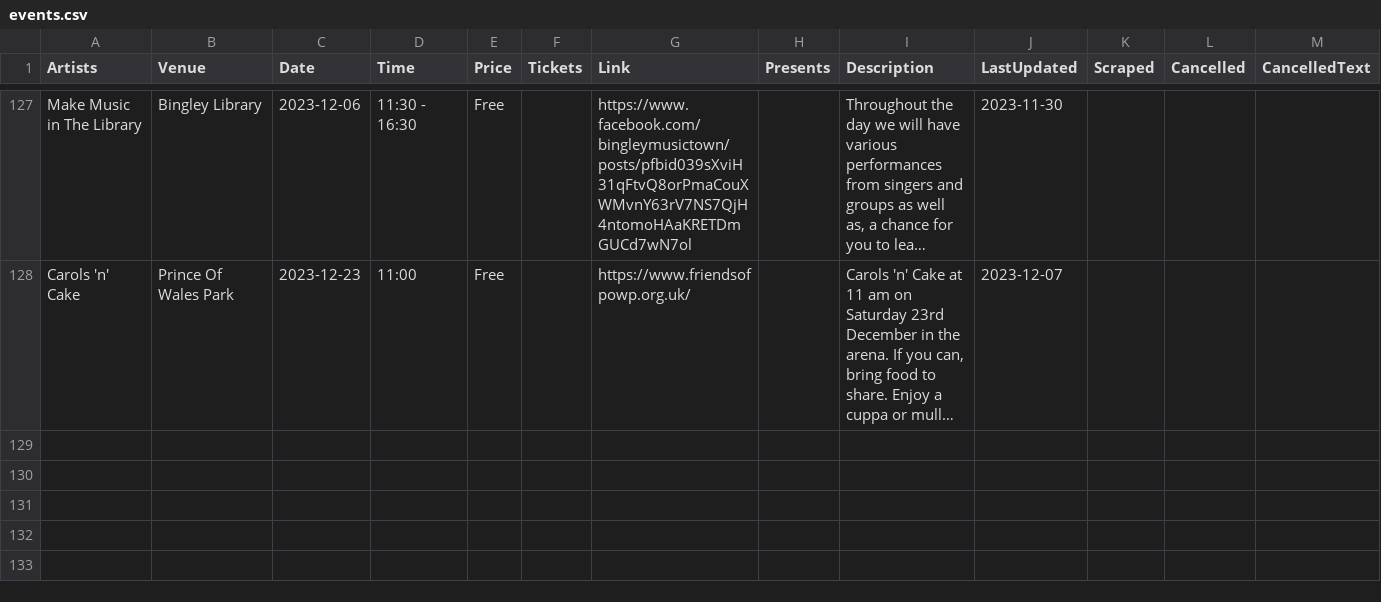
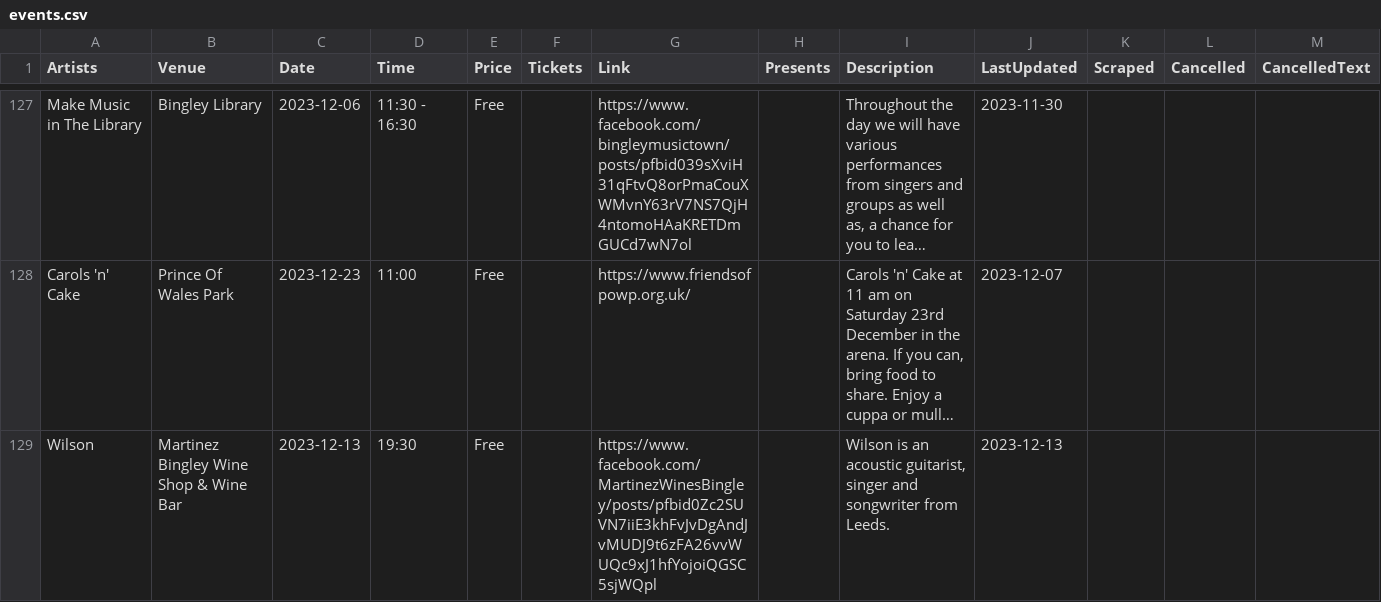
Before and after one commit to caprenter/bingley-music-town, a CSV file: docs/_data/events.csv, drawn as a sheet; only a part is shown, gaps mark what is left out; long unchanged cells end in …; rows hold the shown columns only; the diff names each change by its address in the sheet, - before the commit and + after, or states it on an @@ line.

Commit message:
Updates events

```diff
--- a/docs/_data/events.csv
+++ b/docs/_data/events.csv
+row 129: Wilson | Martinez Bingley Wine Shop & Wine Bar | 2023-12-13 | 19:30 | Free |  | https://www.facebook.com/MartinezWinesBingley/posts/pfbid0Zc2SUVN7iiE3khFvJvDgAndJvMUDJ9t6zFA26vvWUQc9xJ1hfYojoiQGSC5sjWQpl |  | Wilson is an acoustic guitarist, singer and songwriter from Leeds. | 2023-12-13
```
Also changed, not shown: docs/_data/artists.csv.
